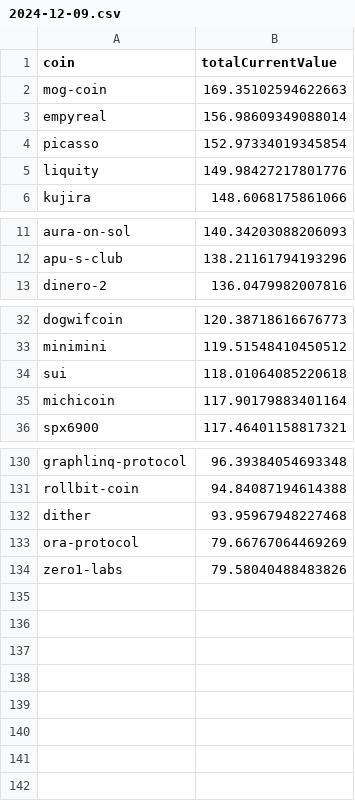
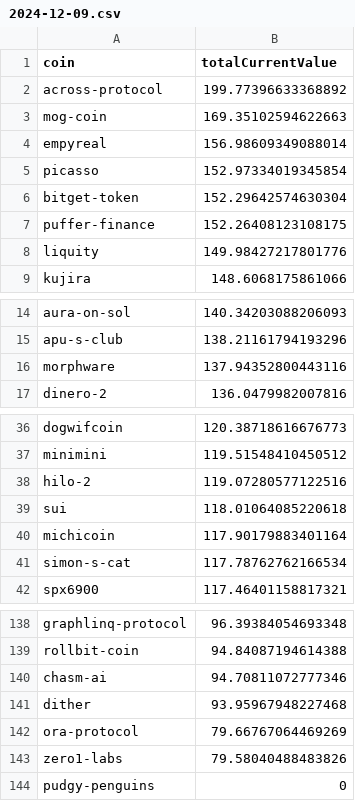
Before and after one commit to 0xmountaintop/coin-strength, a CSV file: results/2024/12/2024-12-09.csv, drawn as a sheet; only a part is shown, gaps mark what is left out; the diff covers the shown part only; the diff names each change by its address in the sheet, - before the commit and + after, or states it on an @@ line.

Commit message:
update for 2024-12-09 (#145)
Co-authored-by: 0xmountaintop <0xmountaintop@users.noreply.github.com>

```diff
--- a/results/2024/12/2024-12-09.csv
+++ b/results/2024/12/2024-12-09.csv
+row 2: across-protocol | 199.77396633368892
+row 6: bitget-token | 152.29642574630304
+row 7: puffer-finance | 152.26408123108175
+row 16: morphware | 137.94352800443116
+row 38: hilo-2 | 119.07280577122516
+row 41: simon-s-cat | 117.78762762166534
+row 140: chasm-ai | 94.70811072777346
+row 144: pudgy-penguins | 0
```
Also changed, not shown: 2 added rows elsewhere in this file.
